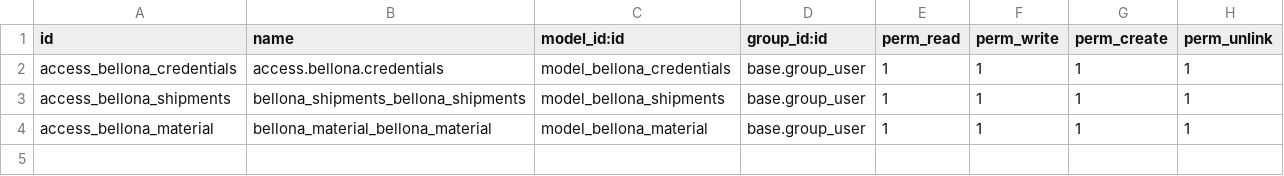
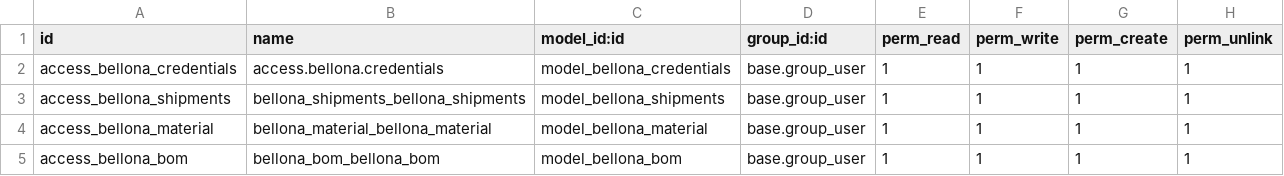
Before and after one commit to habbaba/argan, a CSV file: exim_bellona/security/ir.model.access.csv, drawn as a sheet.

```diff
--- a/exim_bellona/security/ir.model.access.csv
+++ b/exim_bellona/security/ir.model.access.csv
@@ -4 +4,2 @@ access_bellona_shipments,bellona_shipments_bellona_shipments,model_bellona_shipm
 access_bellona_material,bellona_material_bellona_material,model_bellona_material,base.group_user,1,1,1,1
+access_bellona_bom,bellona_bom_bellona_bom,model_bellona_bom,base.group_user,1,1,1,1
```
Also changed, not shown: 4 other files.
